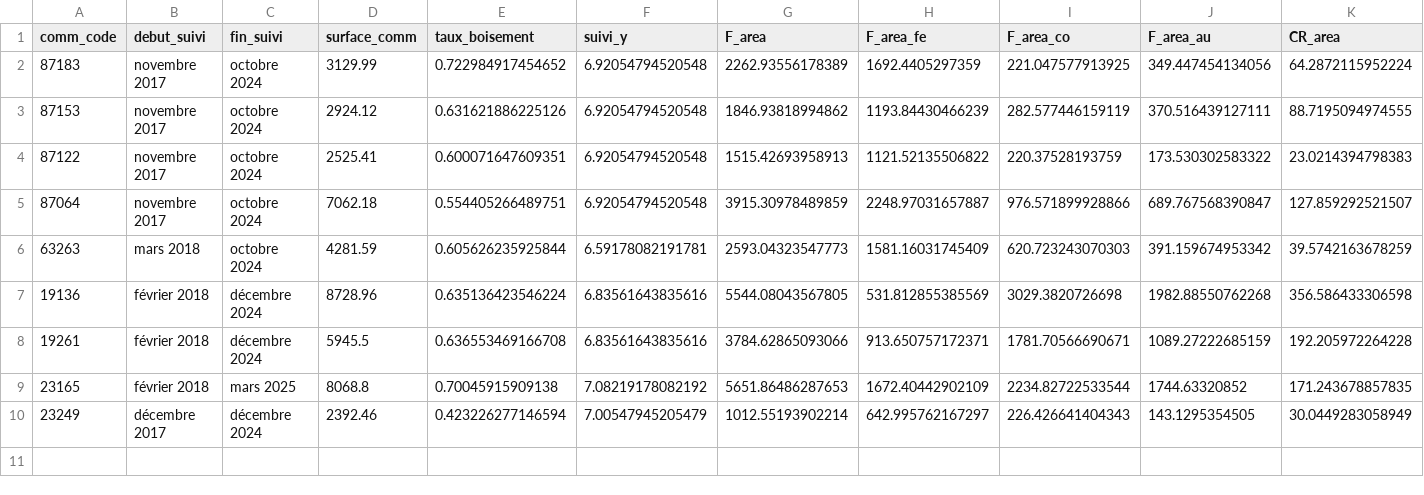
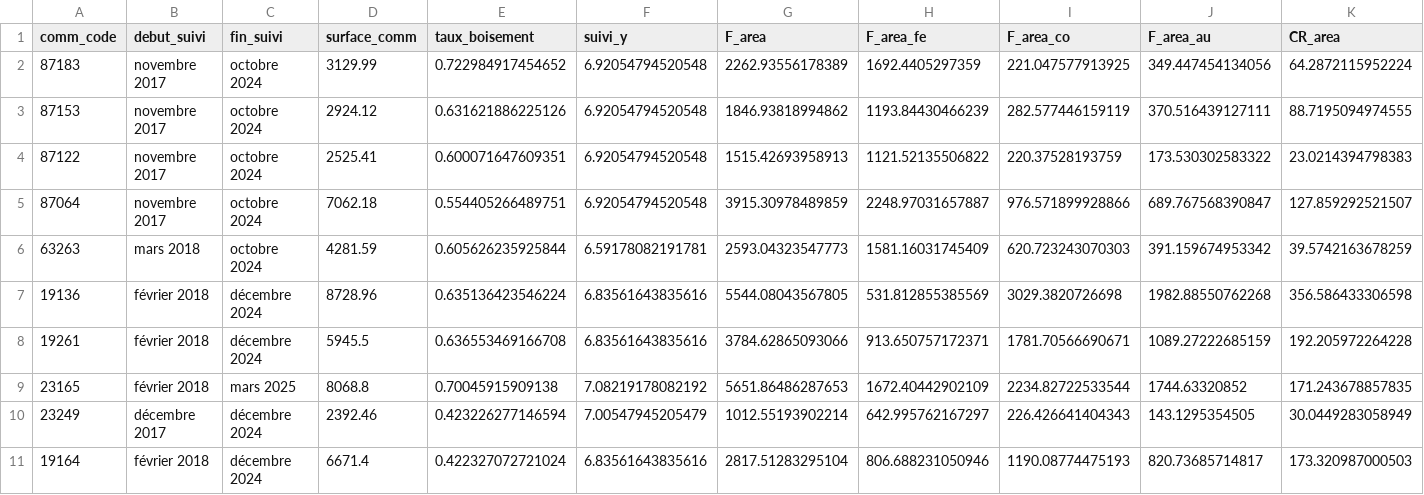
Before and after one commit to algolife-research/mitan, a CSV file: communes_results/comm_summary_stats.csv, drawn as a sheet; only a part is shown; rows hold the shown columns only; the diff names each change by its address in the sheet, - before the commit and + after, or states it on an @@ line.

```diff
--- a/communes_results/comm_summary_stats.csv
+++ b/communes_results/comm_summary_stats.csv
+row 11: 19164 | février 2018 | décembre 2024 | 6671.4 | 0.422327072721024 | 6.83561643835616 | 2817.51283295104 | 806.688231050946 | 1190.08774475193 | 820.73685714817 | 173.320987000503
```
Also changed, not shown: communes_results/comm_summary_stats_year.csv, 19 other files.
